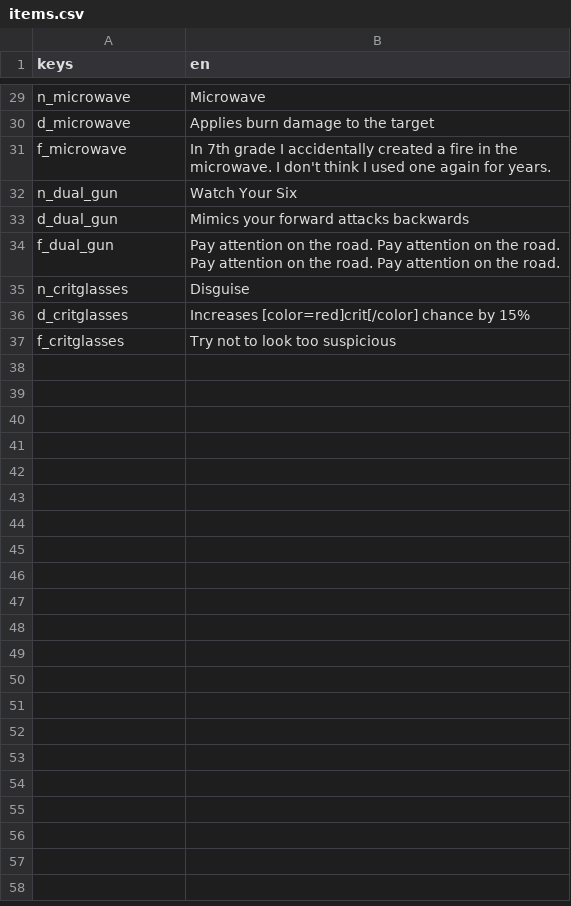
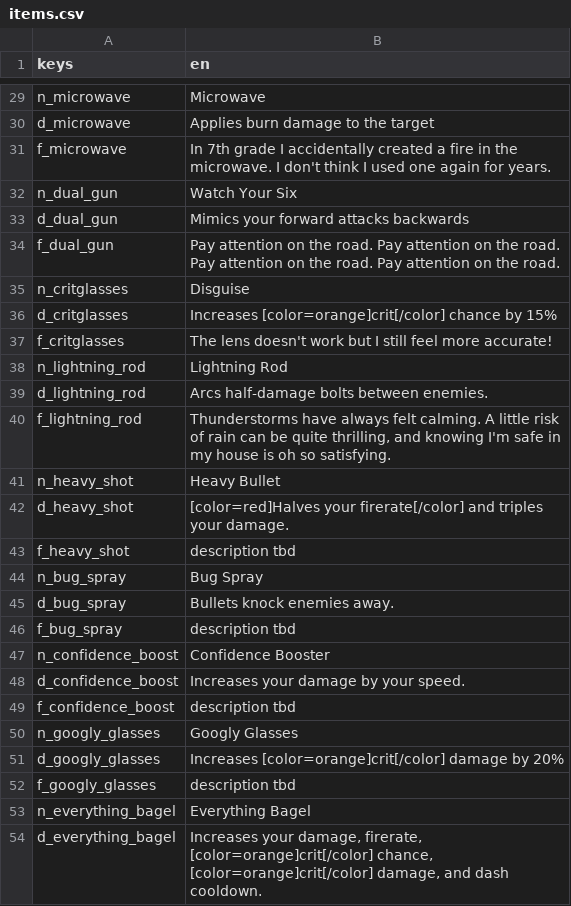
Before and after one commit to tetraminus/ProjectReaper, a CSV file: Loc/items.csv, drawn as a sheet; only a part is shown, gaps mark what is left out; the diff covers the shown part only; the diff names each change by its address in the sheet, - before the commit and + after, or states it on an @@ line.

```diff
--- a/Loc/items.csv
+++ b/Loc/items.csv
-B36 (en): Increases [color=red]crit[/color] chance by…
+B36 (en): Increases [color=orange]crit[/color] chance by…
-B37 (en): Try not to look too suspicious
+B37 (en): The lens doesn't work but I still feel more accurate!
+row 38: n_lightning_rod | Lightning Rod
+row 39: d_lightning_rod | Arcs half-damage bolts between enemies.
+row 40: f_lightning_rod | Thunderstorms have always felt calming. A little risk of rain can be quite thrilling, and knowing I'm safe in my house is oh so satisfying.
+row 41: n_heavy_shot | Heavy Bullet
+row 42: d_heavy_shot | [color=red]Halves your firerate[/color] and triples your damage.
+row 43: f_heavy_shot | description tbd
+row 44: n_bug_spray | Bug Spray
+row 45: d_bug_spray | Bullets knock enemies away.
+row 46: f_bug_spray | description tbd
+row 47: n_confidence_boost | Confidence Booster
+row 48: d_confidence_boost | Increases your damage by your speed.
+row 49: f_confidence_boost | description tbd
+row 50: n_googly_glasses | Googly Glasses
+row 51: d_googly_glasses | Increases [color=orange]crit[/color] damage by 20%
+row 52: f_googly_glasses | description tbd
+row 53: n_everything_bagel | Everything Bagel
+row 54: d_everything_bagel | Increases your damage, firerate, [color=orange]crit[/color] chance, [color=orange]crit[/color] damage, and dash cooldown.
```
Also changed, not shown: 46 added rows and 4 edited cells elsewhere in this file, Loc/Dialogs.csv, Loc/Ui.csv, 24 other files.
